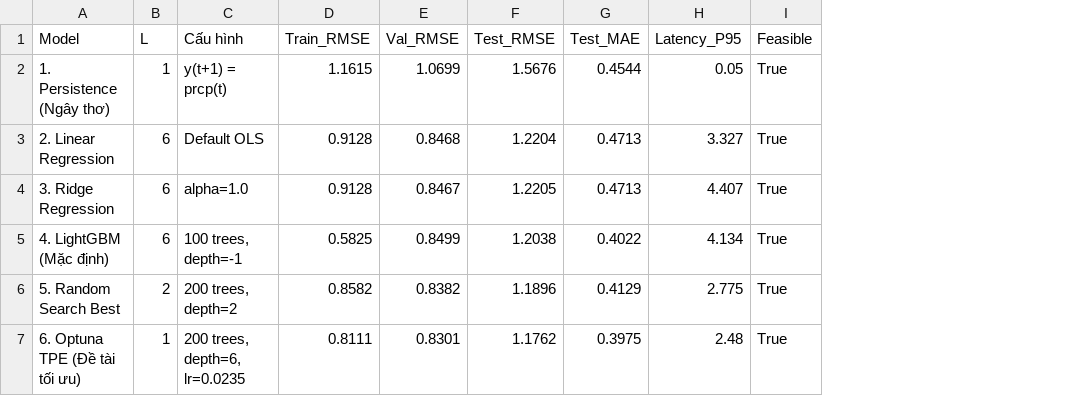
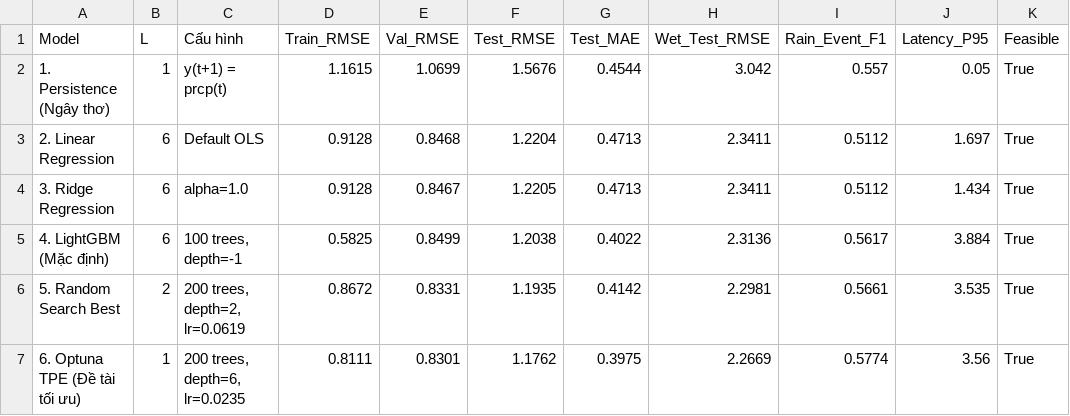
Before and after one commit to anky06-ky/rain-latency-optimization, a CSV file: results/multi_model_benchmark.csv, drawn as a sheet; addresses are those after the commit; the diff names each change by its address in the sheet, - before the commit and + after, or states it on an @@ line.

```diff
--- a/results/multi_model_benchmark.csv
+++ b/results/multi_model_benchmark.csv
+column H (Wet_Test_RMSE), rows 2-7: 3.042 | 2.3411 | 2.3411 | 2.3136 | 2.2981 | 2.2669
+column I (Rain_Event_F1), rows 2-7: 0.557 | 0.5112 | 0.5112 | 0.5617 | 0.5661 | 0.5774
-J3 (Latency_P95): 3.327
+J3 (Latency_P95): 1.697
-J4 (Latency_P95): 4.407
+J4 (Latency_P95): 1.434
-J5 (Latency_P95): 4.134
+J5 (Latency_P95): 3.884
-C6 (Cấu hình): 200 trees, depth=2
+C6 (Cấu hình): 200 trees, depth=2, lr=0.0619
-D6 (Train_RMSE): 0.8582
+D6 (Train_RMSE): 0.8672
-E6 (Val_RMSE): 0.8382
+E6 (Val_RMSE): 0.8331
-F6 (Test_RMSE): 1.1896
+F6 (Test_RMSE): 1.1935
-G6 (Test_MAE): 0.4129
+G6 (Test_MAE): 0.4142
-J6 (Latency_P95): 2.775
+J6 (Latency_P95): 3.535
-J7 (Latency_P95): 2.48
+J7 (Latency_P95): 3.56
```
Also changed, not shown: 9 other files.
